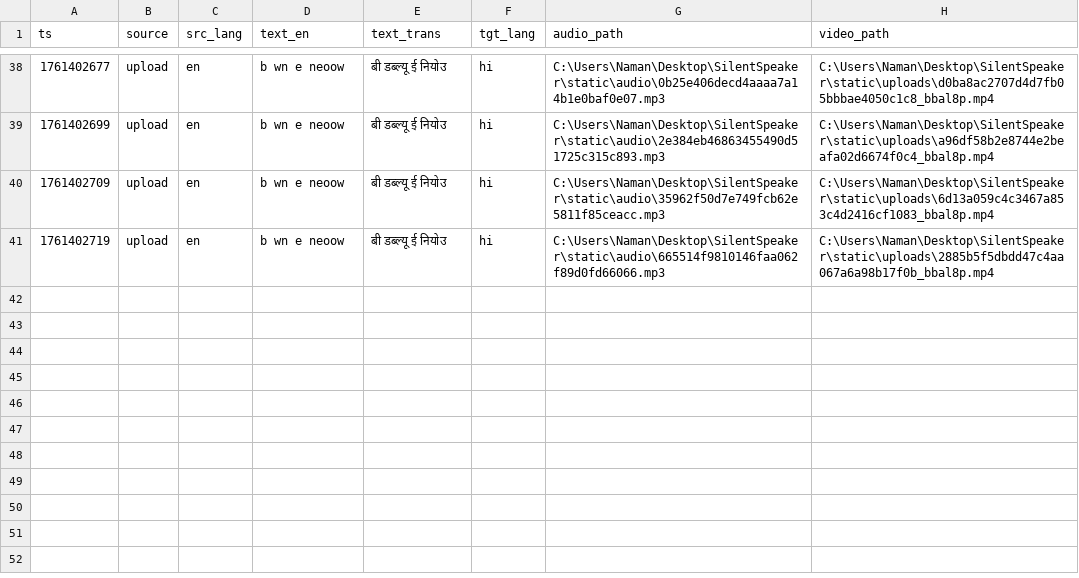
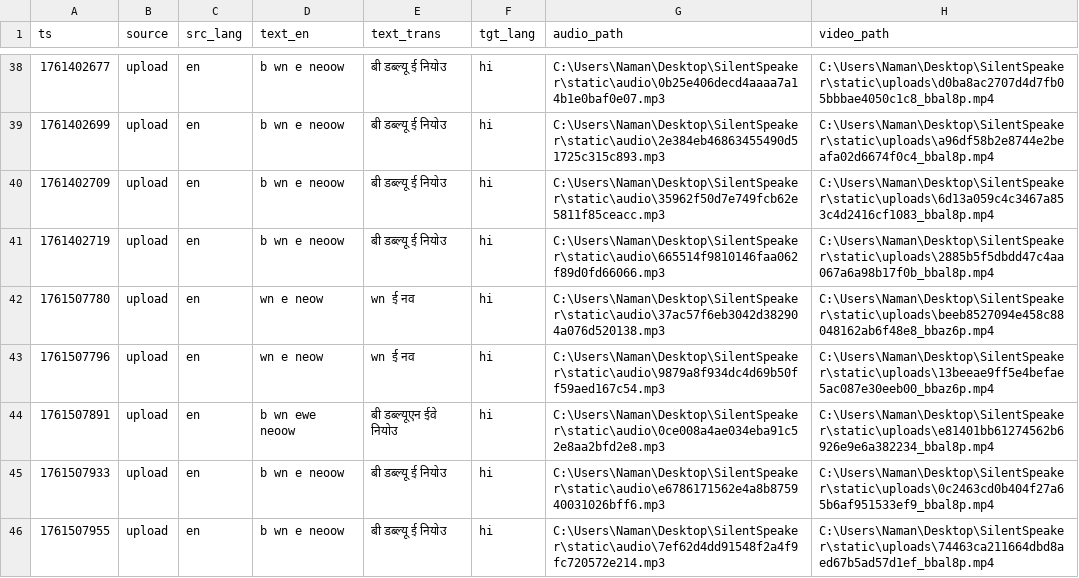
Before and after one commit to Chaudhary-IIT/SilentSpeaker, a CSV file: static/history.csv, drawn as a sheet; only a part is shown, gaps mark what is left out; the diff names each change by its address in the sheet, - before the commit and + after, or states it on an @@ line.

```diff
--- a/static/history.csv
+++ b/static/history.csv
+row 42: 1761507780 | upload | en | wn e neow | wn ई नव | hi | C:\Users\Naman\Desktop\SilentSpeaker\static\audio\37ac57f6eb3042d382904a076d520138.mp3 | C:\Users\Naman\Desktop\SilentSpeaker\static\uploads\beeb8527094e458c88048162ab6f48e8_bbaz6p.mp4
+row 43: 1761507796 | upload | en | wn e neow | wn ई नव | hi | C:\Users\Naman\Desktop\SilentSpeaker\static\audio\9879a8f934dc4d69b50ff59aed167c54.mp3 | C:\Users\Naman\Desktop\SilentSpeaker\static\uploads\13beeae9ff5e4befae5ac087e30eeb00_bbaz6p.mp4
+row 44: 1761507891 | upload | en | b wn ewe neoow | बी डब्ल्यूएन ईवे नियोउ | hi | C:\Users\Naman\Desktop\SilentSpeaker\static\audio\0ce008a4ae034eba91c52e8aa2bfd2e8.mp3 | C:\Users\Naman\Desktop\SilentSpeaker\static\uploads\e81401bb61274562b6926e9e6a382234_bbal8p.mp4
+row 45: 1761507933 | upload | en | b wn e neoow | बी डब्ल्यू ई नियोउ | hi | C:\Users\Naman\Desktop\SilentSpeaker\static\audio\e6786171562e4a8b875940031026bff6.mp3 | C:\Users\Naman\Desktop\SilentSpeaker\static\uploads\0c2463cd0b404f27a65b6af951533ef9_bbal8p.mp4
+row 46: 1761507955 | upload | en | b wn e neoow | बी डब्ल्यू ई नियोउ | hi | C:\Users\Naman\Desktop\SilentSpeaker\static\audio\7ef62d4dd91548f2a4f9fc720572e214.mp3 | C:\Users\Naman\Desktop\SilentSpeaker\static\uploads\74463ca211664dbd8aed67b5ad57d1ef_bbal8p.mp4
```
Also changed, not shown: 29 other files.
